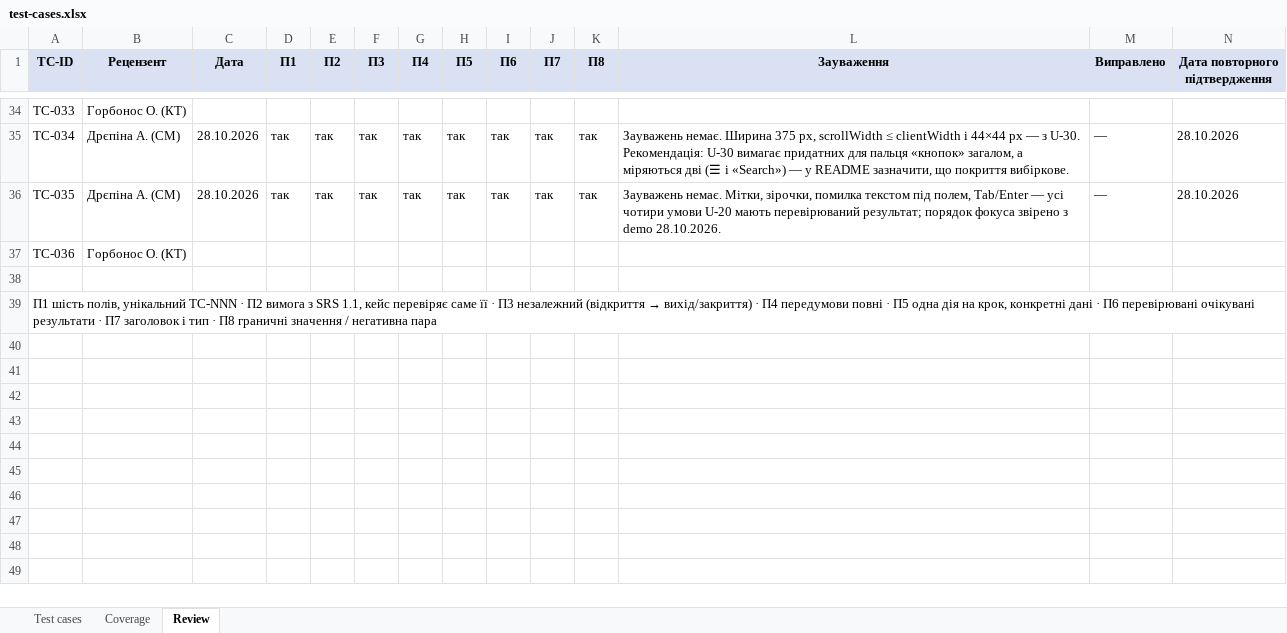
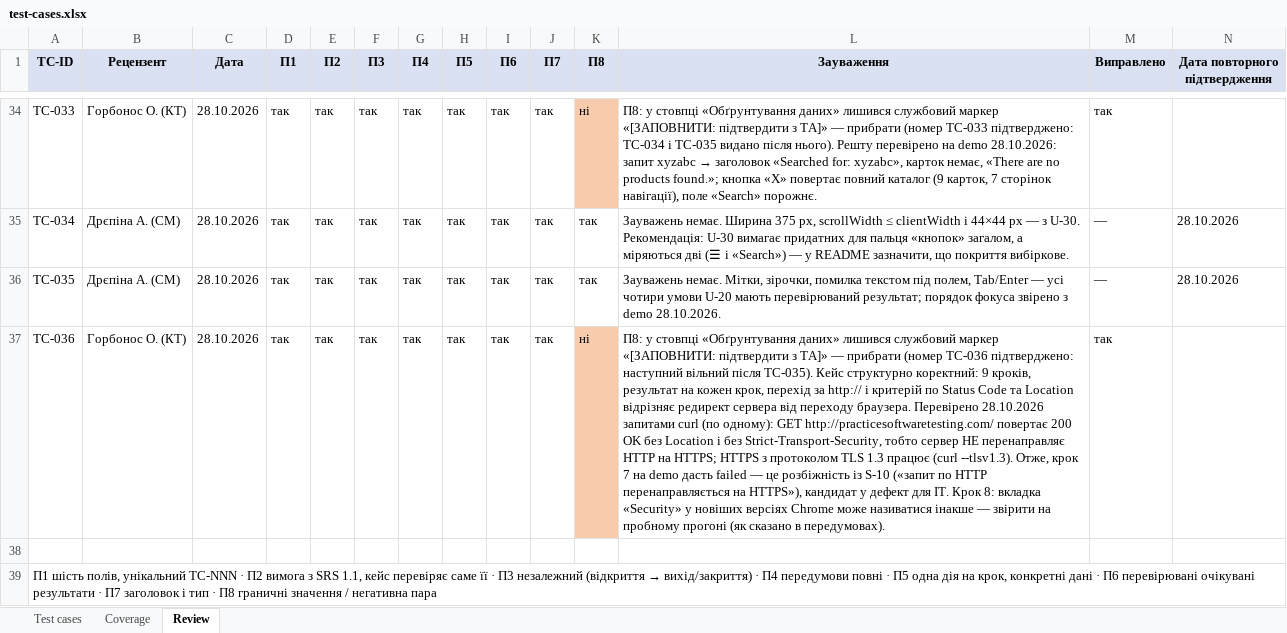
Before and after one commit to oleksandragorbonos-maker/tzap, an Excel workbook: docs/sprint3/test-cases.xlsx, sheet Review, drawn as a sheet; only a part is shown, gaps mark what is left out; values as stored, in another font and other column widths than the file's, no borders; the diff covers the shown part only; the diff names each change by its address in the sheet, - before the commit and + after, or states it on an @@ line.

Commit message:
SCRUM-119, SCRUM-118: TC-033/036 — прибрано [ЗАПОВНИТИ];
Review фаза 2 TC-027, TC-032

```diff
--- a/docs/sprint3/test-cases.xlsx (sheet Review)
+++ b/docs/sprint3/test-cases.xlsx (sheet Review)
-C34 (Дата): (empty)
+C34 (Дата): 28.10.2026
-D34 (П1): (empty)
+D34 (П1): так
-E34 (П2): (empty)
+E34 (П2): так
-F34 (П3): (empty)
+F34 (П3): так
-G34 (П4): (empty)
+G34 (П4): так
-H34 (П5): (empty)
+H34 (П5): так
-I34 (П6): (empty)
+I34 (П6): так
-J34 (П7): (empty)
+J34 (П7): так
-K34 (П8): (empty)
+K34 (П8): ні
-K34 fill: none
+K34 fill: #F8CBAD
@@ L34 (Зауваження): (empty) → П8: у стовпці «Обґрунтування даних» лишився службовий маркер «[ЗАПОВНИТИ: підтвердити з ТА]» — прибрати (номер TC-033 підтверджено: TC-034 і TC-035 видано після нього). Решту перевірено на demo 28.10.2026: запит xyzabc → заголовок «Searched for: xyzabc», карток немає, «There are no products found.»; кнопка «X» повертає повний каталог (9 карток, 7 сторінок навігації), поле «Search» порожнє. @@
-M34 (Виправлено): (empty)
+M34 (Виправлено): так
-C37 (Дата): (empty)
+C37 (Дата): 28.10.2026
-D37 (П1): (empty)
+D37 (П1): так
-E37 (П2): (empty)
+E37 (П2): так
-F37 (П3): (empty)
+F37 (П3): так
-G37 (П4): (empty)
+G37 (П4): так
-H37 (П5): (empty)
+H37 (П5): так
-I37 (П6): (empty)
+I37 (П6): так
-J37 (П7): (empty)
+J37 (П7): так
-K37 (П8): (empty)
+K37 (П8): ні
-K37 fill: none
+K37 fill: #F8CBAD
-L37 (Зауваження): (empty)
+L37 (Зауваження): П8: у стовпці «Обґрунтування даних» лишився службовий маркер «[ЗАПОВНИТИ: підтвердити з ТА]» — прибрати (номер TC-036 підтверджено: наступний вільний після TC-035). Кейс структурно коректний: 9 кроків, результат на кожен крок, перехід за http:// і критерій по Status Code та Location відрізняє редирект сервера від переходу браузера. Перевірено 28.10.2026 запитами curl (по одному): GET http://practicesoftwaretesting.com/ повертає 200 OK без Location і без Strict-Transport-Security, тобто сервер НЕ перенаправляє HTTP на HTTPS; HTTPS з протоколом TLS 1.3 працює (curl --tlsv1.3). Отже, крок 7 на demo дасть failed — це розбіжність із S-10 («запит по HTTP перенаправляється на HTTPS»), кандидат у дефект для ІТ. Крок 8: вкладка «Security» у новіших версіях Chrome може називатися інакше — звірити на пробному прогоні (як сказано в передумовах).
-M37 (Виправлено): (empty)
+M37 (Виправлено): так
```
Also changed, not shown: 22 edited cells and cell formats elsewhere in this sheet, sheet Test cases.
